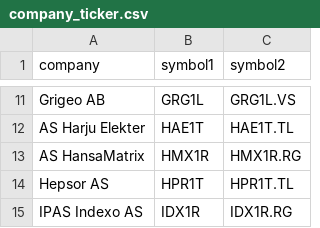
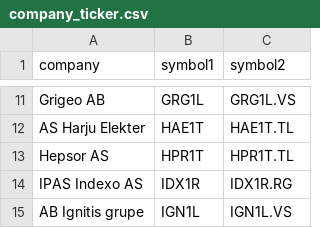
Before and after one commit to manelreghima/FinbayAI, a CSV file: data/company_ticker.csv, drawn as a sheet; only a part is shown, gaps mark what is left out; the shorter side is filled out with more unchanged rows.

Commit message:
delete HMX1R.RG

```diff
--- a/data/company_ticker.csv
+++ b/data/company_ticker.csv
@@ -12,3 +12,2 @@ Grigeo AB,GRG1L,GRG1L.VS
 AS Harju Elekter,HAE1T,HAE1T.TL
-AS HansaMatrix,HMX1R,HMX1R.RG
 Hepsor AS,HPR1T,HPR1T.TL
```
